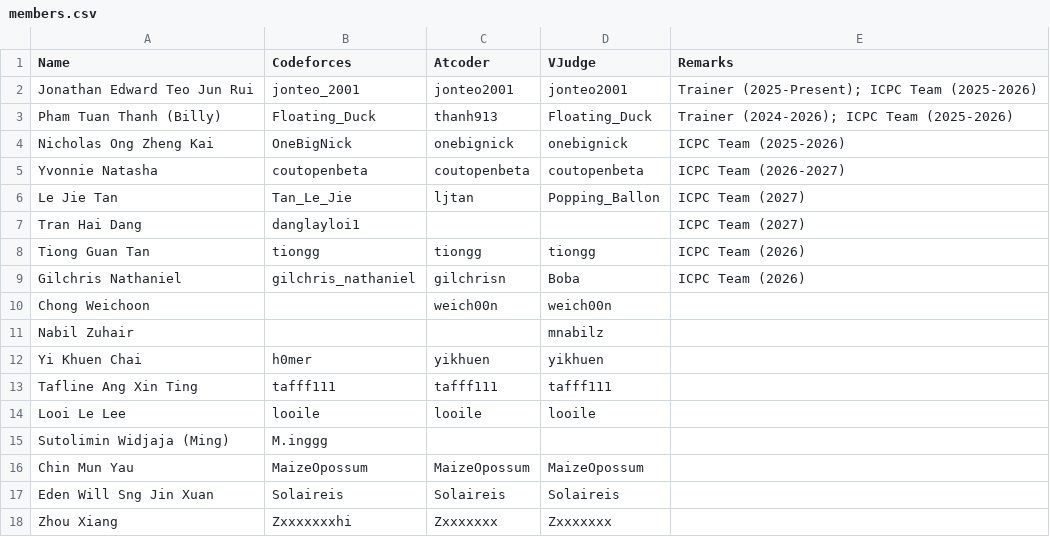
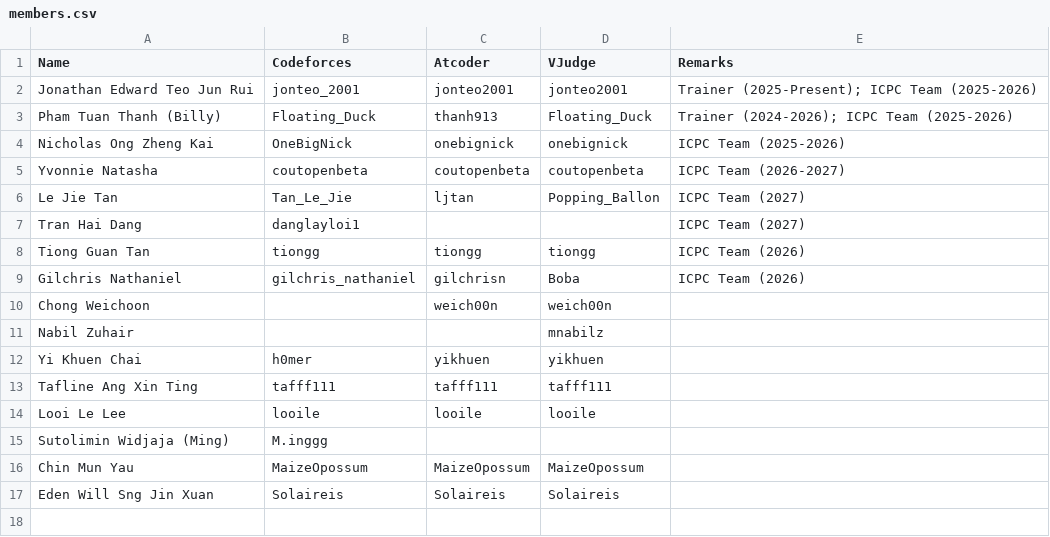
Before and after one commit to JET2001/smu-cp-info-site, a CSV file: src/data/members.csv, drawn as a sheet; the diff names each change by its address in the sheet, - before the commit and + after, or states it on an @@ line.

```diff
--- a/src/data/members.csv
+++ b/src/data/members.csv
-row 18: Zhou Xiang | Zxxxxxxxhi | Zxxxxxxx | Zxxxxxxx
```
Also changed, not shown: 2 other files.
